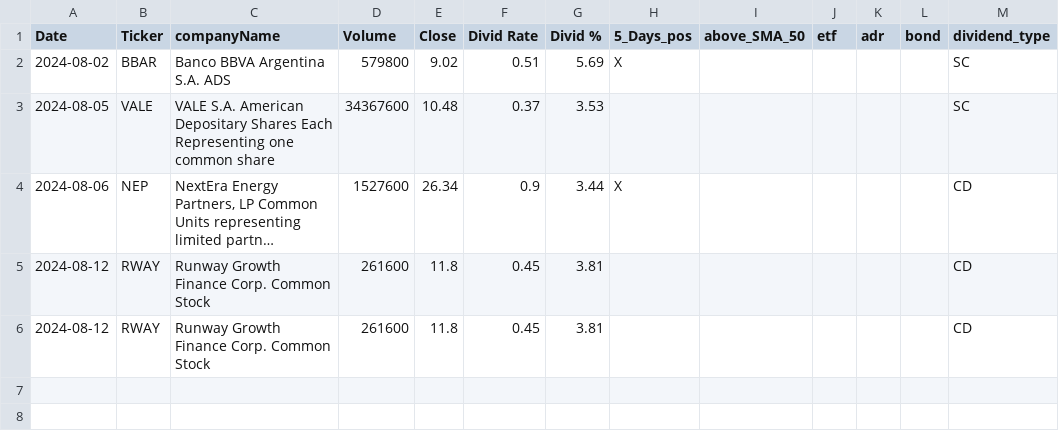
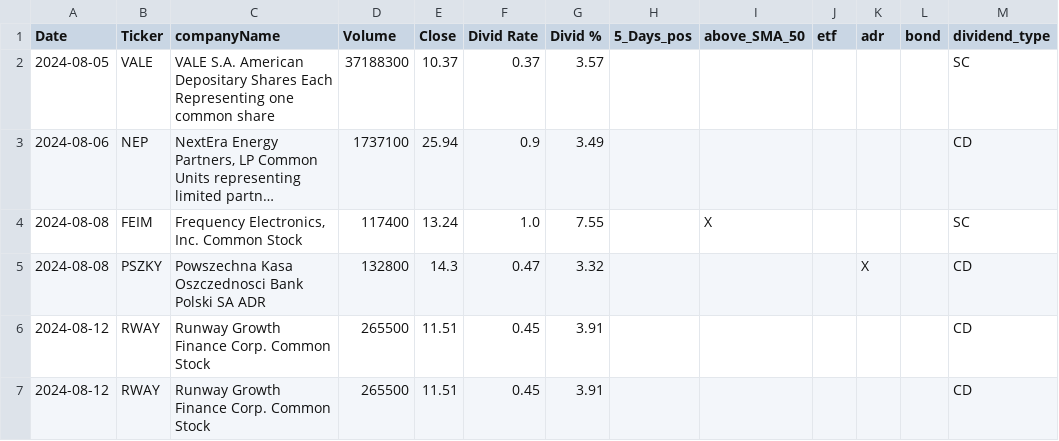
Before and after one commit to fxhuhn/dividend-shorter, a CSV file: screener.csv, drawn as a sheet; long unchanged cells end in …; removed rows and columns are numbered as before the commit, all else as after; the diff names each change by its address in the sheet, - before the commit and + after, or states it on an @@ line.

```diff
--- a/screener.csv
+++ b/screener.csv
-row 2: 2024-08-02 | BBAR | Banco BBVA Argentina S.A. ADS | 579800 | 9.02 | 0.51 | 5.69 | X |  |  |  |  | SC
-D2 (Volume): 34367600
+D2 (Volume): 37188300
-E2 (Close): 10.48
+E2 (Close): 10.37
-G2 (Divid %): 3.53
+G2 (Divid %): 3.57
-D3 (Volume): 1527600
+D3 (Volume): 1737100
-E3 (Close): 26.34
+E3 (Close): 25.94
-G3 (Divid %): 3.44
+G3 (Divid %): 3.49
-H3 (5_Days_pos): X
+H3 (5_Days_pos): (empty)
+row 4: 2024-08-08 | FEIM | Frequency Electronics, Inc. Common Stock | 117400 | 13.24 | 1.0 | 7.55 |  | X |  |  |  | SC
+row 5: 2024-08-08 | PSZKY | Powszechna Kasa Oszczednosci Bank Polski SA ADR | 132800 | 14.3 | 0.47 | 3.32 |  |  |  | X |  | CD
-D6:D7 (Volume): 261600
+D6:D7 (Volume): 265500
-E6:E7 (Close): 11.8
+E6:E7 (Close): 11.51
-G6:G7 (Divid %): 3.81
+G6:G7 (Divid %): 3.91
```
